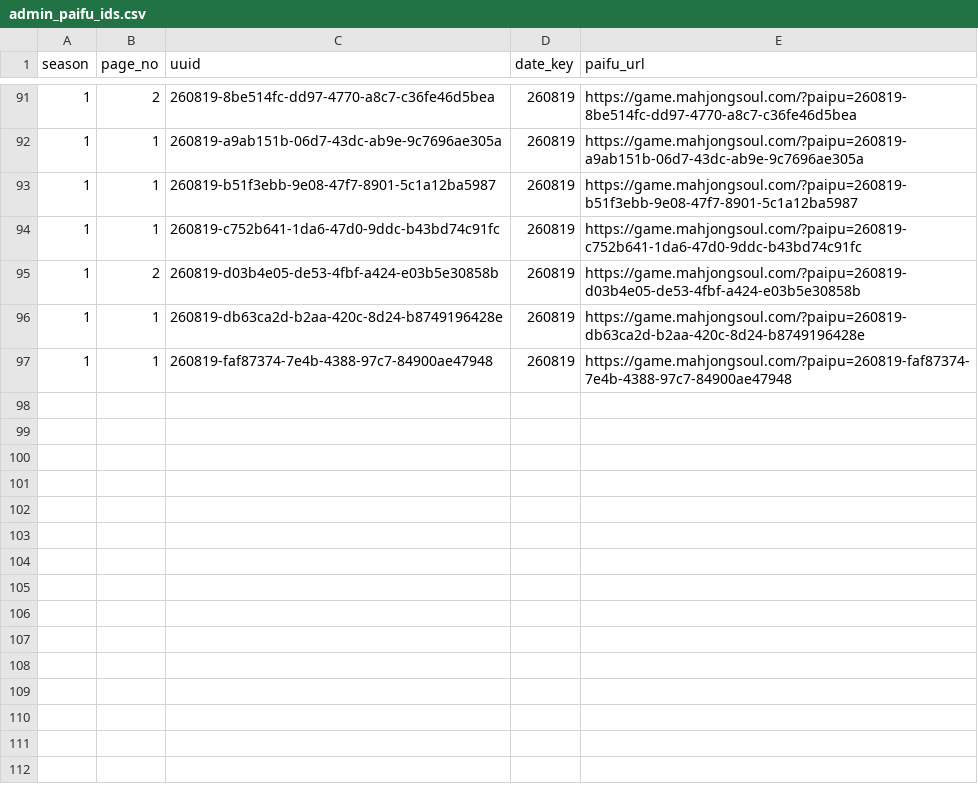
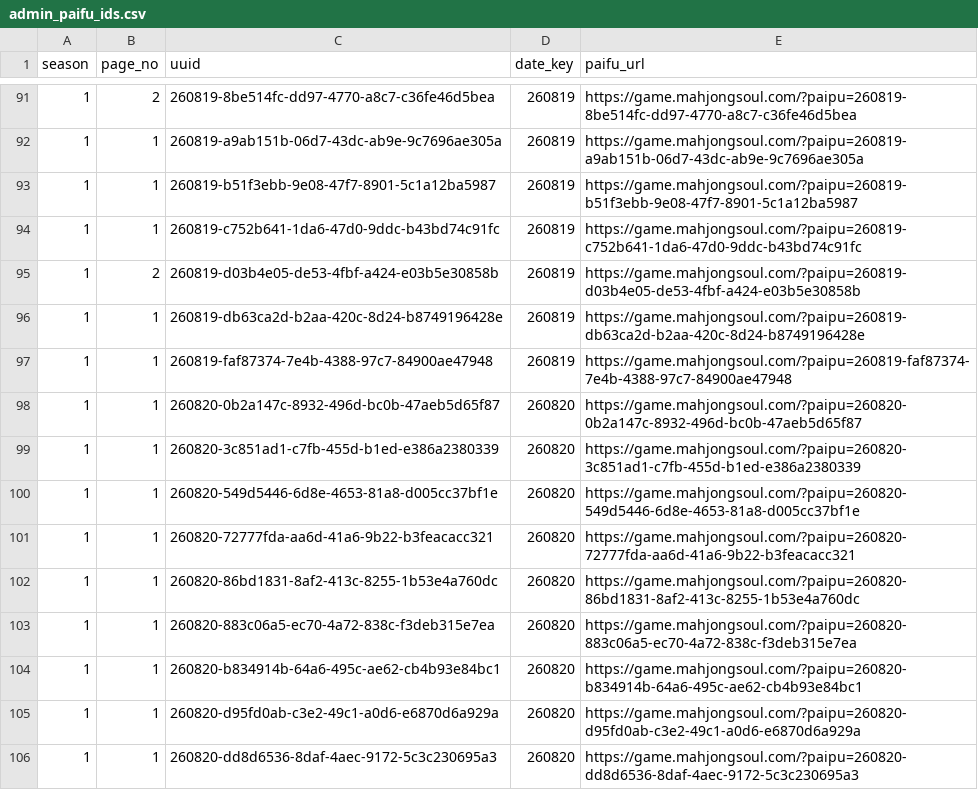
Before and after one commit to saint-chinu/majsoul-league, a CSV file: data/new/admin_paifu_ids.csv, drawn as a sheet; only a part is shown, gaps mark what is left out; the diff names each change by its address in the sheet, - before the commit and + after, or states it on an @@ line.

```diff
--- a/data/new/admin_paifu_ids.csv
+++ b/data/new/admin_paifu_ids.csv
+row 98: 1 | 1 | 260820-0b2a147c-8932-496d-bc0b-47aeb5d65f87 | 260820 | https://game.mahjongsoul.com/?paipu=260820-0b2a147c-8932-496d-bc0b-47aeb5d65f87
+row 99: 1 | 1 | 260820-3c851ad1-c7fb-455d-b1ed-e386a2380339 | 260820 | https://game.mahjongsoul.com/?paipu=260820-3c851ad1-c7fb-455d-b1ed-e386a2380339
+row 100: 1 | 1 | 260820-549d5446-6d8e-4653-81a8-d005cc37bf1e | 260820 | https://game.mahjongsoul.com/?paipu=260820-549d5446-6d8e-4653-81a8-d005cc37bf1e
+row 101: 1 | 1 | 260820-72777fda-aa6d-41a6-9b22-b3feacacc321 | 260820 | https://game.mahjongsoul.com/?paipu=260820-72777fda-aa6d-41a6-9b22-b3feacacc321
+row 102: 1 | 1 | 260820-86bd1831-8af2-413c-8255-1b53e4a760dc | 260820 | https://game.mahjongsoul.com/?paipu=260820-86bd1831-8af2-413c-8255-1b53e4a760dc
+row 103: 1 | 1 | 260820-883c06a5-ec70-4a72-838c-f3deb315e7ea | 260820 | https://game.mahjongsoul.com/?paipu=260820-883c06a5-ec70-4a72-838c-f3deb315e7ea
+row 104: 1 | 1 | 260820-b834914b-64a6-495c-ae62-cb4b93e84bc1 | 260820 | https://game.mahjongsoul.com/?paipu=260820-b834914b-64a6-495c-ae62-cb4b93e84bc1
+row 105: 1 | 1 | 260820-d95fd0ab-c3e2-49c1-a0d6-e6870d6a929a | 260820 | https://game.mahjongsoul.com/?paipu=260820-d95fd0ab-c3e2-49c1-a0d6-e6870d6a929a
+row 106: 1 | 1 | 260820-dd8d6536-8daf-4aec-9172-5c3c230695a3 | 260820 | https://game.mahjongsoul.com/?paipu=260820-dd8d6536-8daf-4aec-9172-5c3c230695a3
```
Also changed, not shown: data/new/admin_paifu_ids_new_season1.csv, 32 other files.
